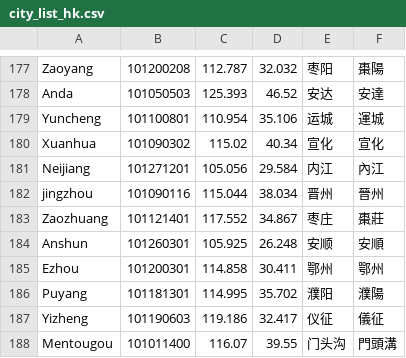
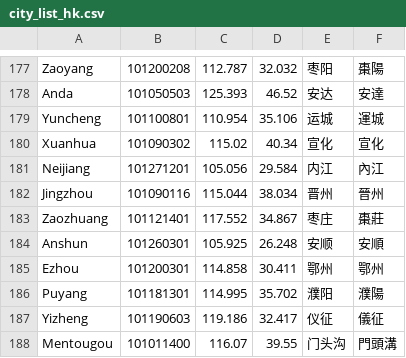
Before and after one commit to rahul2008/mobile-plf-android, a CSV file: PurAir/res/raw/city_list_hk.csv, drawn as a sheet; only a part is shown, gaps mark what is left out.

```diff
--- a/PurAir/res/raw/city_list_hk.csv
+++ b/PurAir/res/raw/city_list_hk.csv
@@ -181,3 +181,3 @@ Xuanhua;101090302;115.02;40.34;宣化;宣化;
 Neijiang;101271201;105.056;29.584;内江;內江;
-jingzhou;101090116;115.044;38.034;晋州;晉州;
+Jingzhou;101090116;115.044;38.034;晋州;晉州;
 Zaozhuang;101121401;117.552;34.867;枣庄;棗莊;
```
Also changed, not shown: 3 other files.
